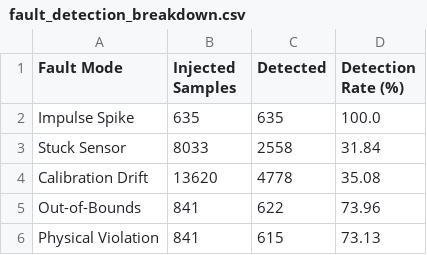
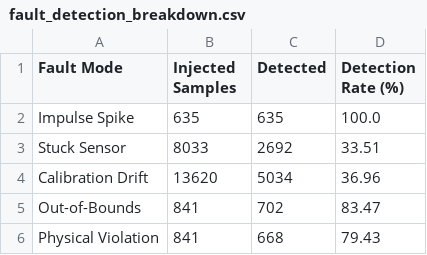
Before and after one commit to Suryanshsaraf/atml, a CSV file: results/fault_detection_breakdown.csv, drawn as a sheet.

```diff
--- a/results/fault_detection_breakdown.csv
+++ b/results/fault_detection_breakdown.csv
@@ -2,5 +2,5 @@ Fault Mode,Injected Samples,Detected,Detection Rate (%)
 Impulse Spike,635,635,100.0
-Stuck Sensor,8033,2558,31.84
-Calibration Drift,13620,4778,35.08
-Out-of-Bounds,841,622,73.96
-Physical Violation,841,615,73.13
+Stuck Sensor,8033,2692,33.51
+Calibration Drift,13620,5034,36.96
+Out-of-Bounds,841,702,83.47
+Physical Violation,841,668,79.43
```
Also changed, not shown: results/benchmark_metrics.csv, 22 other files.
